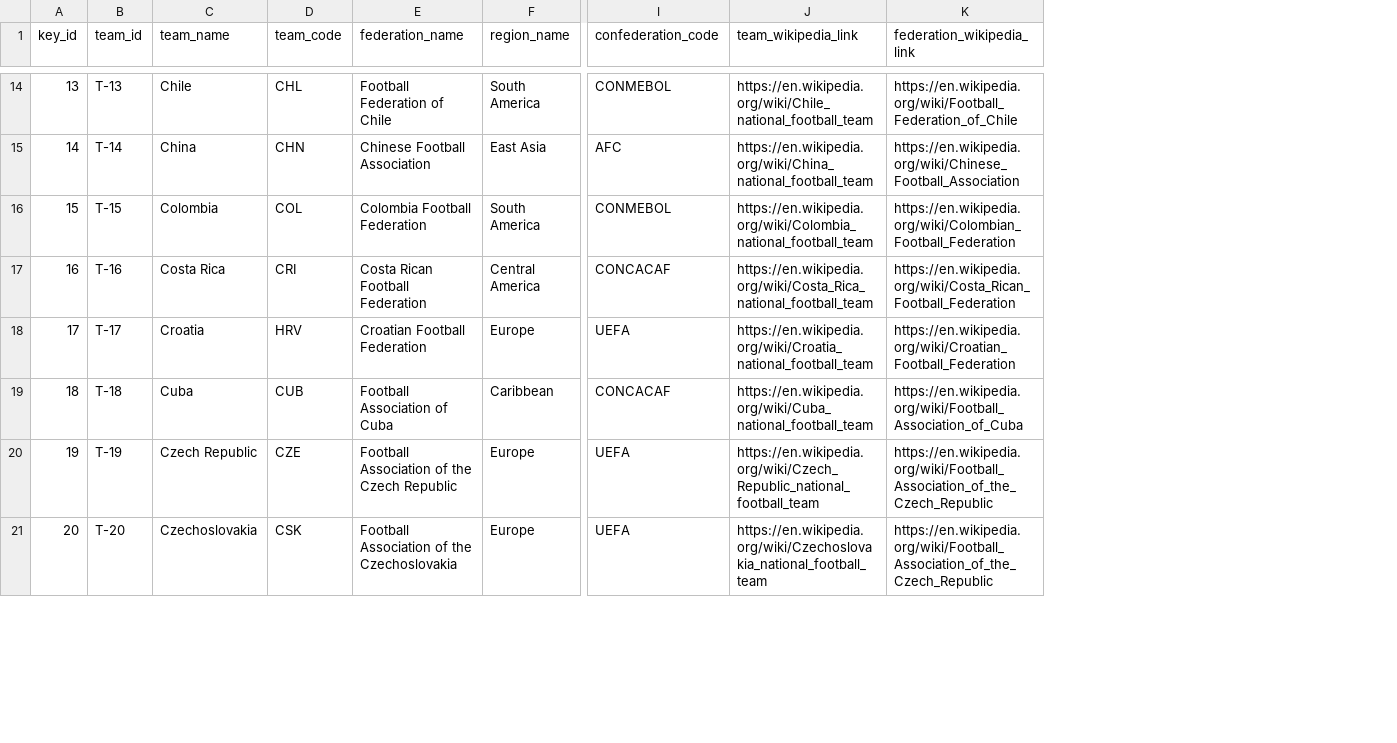
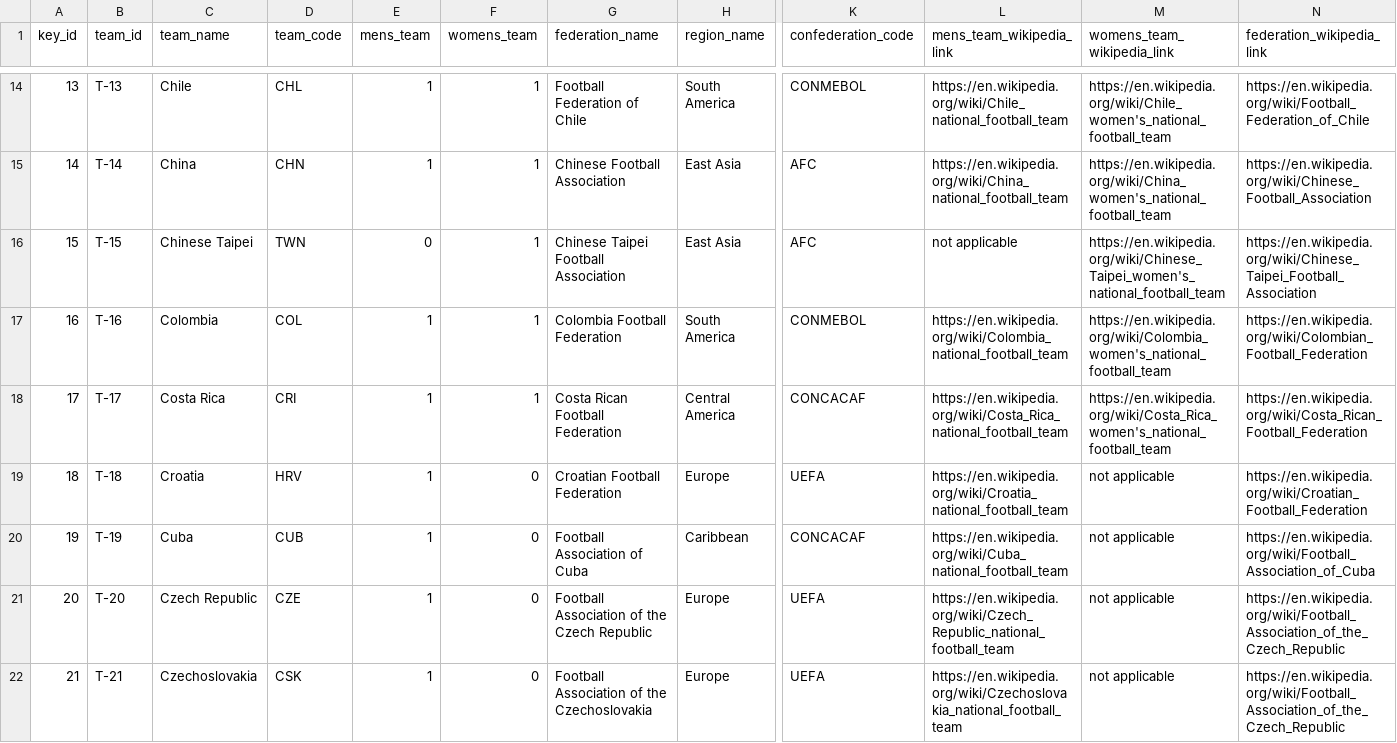
Before and after one commit to jfjelstul/worldcup, a CSV file: data-csv/teams.csv, drawn as a sheet; only a part is shown, gaps mark what is left out; addresses are those after the commit; rows hold the shown columns only; the diff covers the shown part only; the diff names each change by its address in the sheet, - before the commit and + after, or states it on an @@ line.

```diff
--- a/data-csv/teams.csv
+++ b/data-csv/teams.csv
+column E (mens_team), rows 14-15: 1 | 1; rows 17-22: all 1
+column F (womens_team), rows 14-15: 1 | 1; rows 17-22: 1 | 1 | 0 | 0 | 0 | 0
+column M (womens_team_wikipedia_link), rows 14-15: https://en.wikipedia.org/wiki/Chile_women's_national_football_team | https://en.wikipedia.org/wiki/China_women's_national_football_team; rows 17-22: https://en.wikipedia.org/wiki/Colombia_women's_national_football_team | https://en.wikipedia.org/wiki/Costa_Rica_women's_national_football_team | not applicable | not applicable | not applicable | not applicable
-L1: team_wikipedia_link
+L1: mens_team_wikipedia_link
+row 16: 15 | T-15 | Chinese Taipei | TWN | 0 | 1 | Chinese Taipei Football Association | East Asia | AFC | not applicable | https://en.wikipedia.org/wiki/Chinese_Taipei_women's_national_football_team | https://en.wikipedia.org/wiki/Chinese_Taipei_Football_Association
@@ column A (key_id) renumbered from row 17 down @@
-B17 (team_id): T-15
+B17 (team_id): T-16
-B18 (team_id): T-16
+B18 (team_id): T-17
-B19 (team_id): T-17
+B19 (team_id): T-18
-B20 (team_id): T-18
+B20 (team_id): T-19
-B21 (team_id): T-19
+B21 (team_id): T-20
-B22 (team_id): T-20
+B22 (team_id): T-21
```
Also changed, not shown: 2 added rows and 65 edited cells elsewhere in this file, data-csv/groups.csv, data-csv/host_countries.csv, 22 other files.
